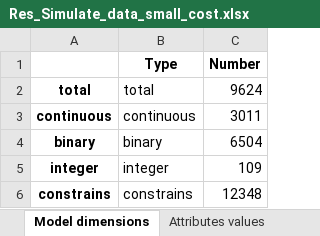
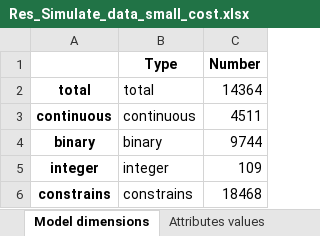
Before and after one commit to beruizgonz/START, an Excel workbook: results_small/Res_Simulate_data_small_cost.xlsx, sheet Model dimensions, drawn as a sheet; values as stored, in another font and other column widths than the file's, no borders; the diff names each change by its address in the sheet, - before the commit and + after, or states it on an @@ line.

```diff
--- a/results_small/Res_Simulate_data_small_cost.xlsx (sheet Model dimensions)
+++ b/results_small/Res_Simulate_data_small_cost.xlsx (sheet Model dimensions)
-C2 (Number): 9624
+C2 (Number): 14364
-C3 (Number): 3011
+C3 (Number): 4511
-C4 (Number): 6504
+C4 (Number): 9744
-C6 (Number): 12348
+C6 (Number): 18468
```
Also changed, not shown: sheet Profile plan, sheet Flights plan, sheet Outwards and return, sheet Charter, sheet Necessary people, sheet Regular, 2 more sheets, Simulate_data_2.xlsx, results_small/Res_Simulate_data_small_availability.xlsx, 10 other files.
